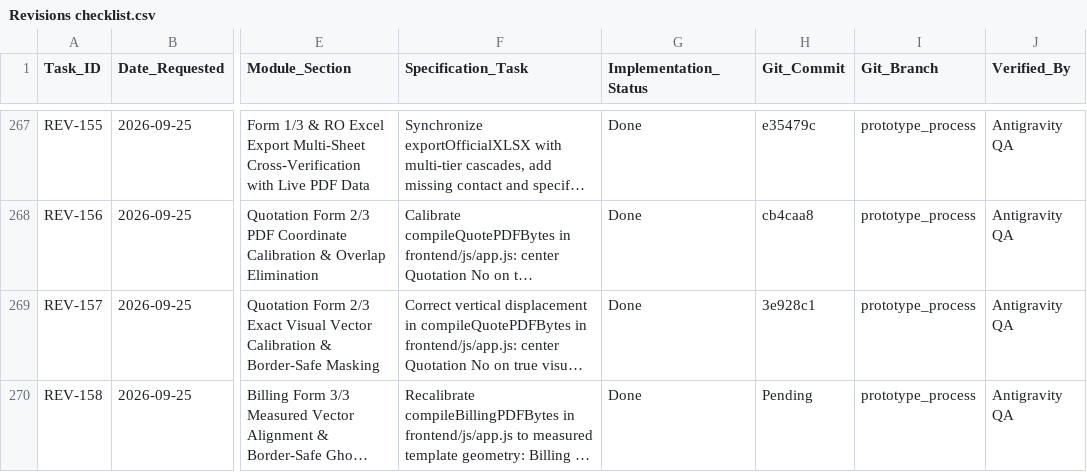
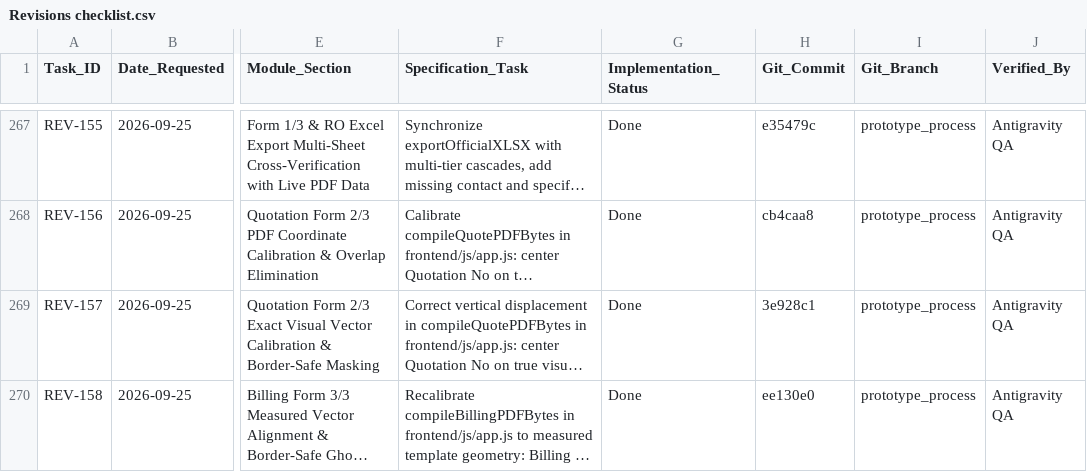
Before and after one commit to Justin-stack101/Hontech_Main_Active_Development_PHP_SQL, a CSV file: Revisions checklist.csv, drawn as a sheet; only a part is shown, gaps mark what is left out; long unchanged cells end in …; the diff names each change by its address in the sheet, - before the commit and + after, or states it on an @@ line.

```diff
--- a/Revisions checklist.csv
+++ b/Revisions checklist.csv
-H270 (Git_Commit): Pending
+H270 (Git_Commit): ee130e0
```
Also changed, not shown: 1 other file.
